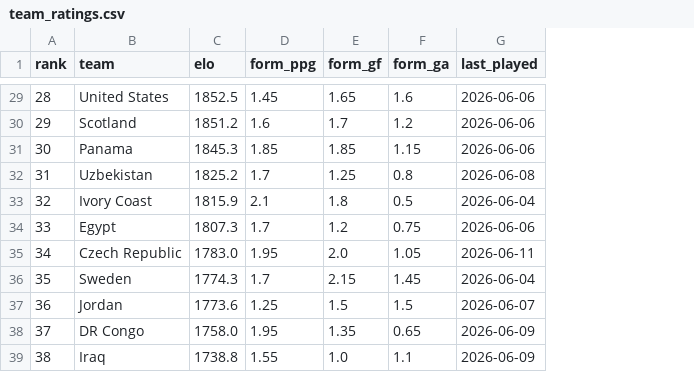
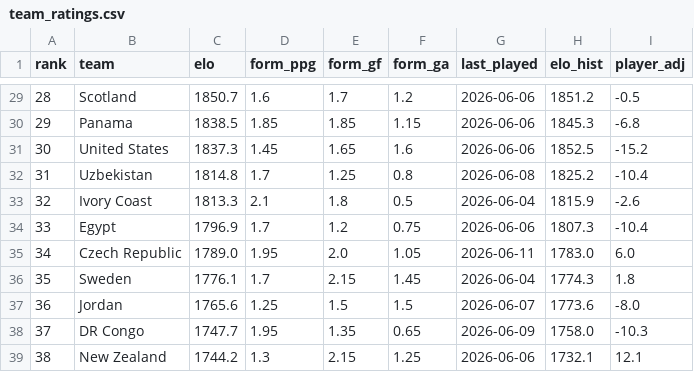
Before and after one commit to sergibrierton/Mundial, a CSV file: output/team_ratings.csv, drawn as a sheet; only a part is shown, gaps mark what is left out; the diff covers the shown part only; the diff names each change by its address in the sheet, - before the commit and + after, or states it on an @@ line.

```diff
--- a/output/team_ratings.csv
+++ b/output/team_ratings.csv
+column H (elo_hist), rows 29-39: 1851.2 | 1845.3 | 1852.5 | 1825.2 | 1815.9 | 1807.3 | 1783.0 | 1774.3 | 1773.6 | 1758.0 | 1732.1
+column I (player_adj), rows 29-39: -0.5 | -6.8 | -15.2 | -10.4 | -2.6 | -10.4 | 6.0 | 1.8 | -8.0 | -10.3 | 12.1
-B29 (team): United States
+B29 (team): Scotland
-C29 (elo): 1852.5
+C29 (elo): 1850.7
-D29 (form_ppg): 1.45
+D29 (form_ppg): 1.6
-E29 (form_gf): 1.65
+E29 (form_gf): 1.7
-F29 (form_ga): 1.6
+F29 (form_ga): 1.2
-B30 (team): Scotland
+B30 (team): Panama
-C30 (elo): 1851.2
+C30 (elo): 1838.5
-D30 (form_ppg): 1.6
+D30 (form_ppg): 1.85
-E30 (form_gf): 1.7
+E30 (form_gf): 1.85
-F30 (form_ga): 1.2
+F30 (form_ga): 1.15
-B31 (team): Panama
+B31 (team): United States
-C31 (elo): 1845.3
+C31 (elo): 1837.3
-D31 (form_ppg): 1.85
+D31 (form_ppg): 1.45
-E31 (form_gf): 1.85
+E31 (form_gf): 1.65
-F31 (form_ga): 1.15
+F31 (form_ga): 1.6
-C32 (elo): 1825.2
+C32 (elo): 1814.8
-C33 (elo): 1815.9
+C33 (elo): 1813.3
-C34 (elo): 1807.3
+C34 (elo): 1796.9
-C35 (elo): 1783.0
+C35 (elo): 1789.0
-C36 (elo): 1774.3
+C36 (elo): 1776.1
-C37 (elo): 1773.6
+C37 (elo): 1765.6
-C38 (elo): 1758.0
+C38 (elo): 1747.7
-B39 (team): Iraq
+B39 (team): New Zealand
-C39 (elo): 1738.8
+C39 (elo): 1744.2
-D39 (form_ppg): 1.55
+D39 (form_ppg): 1.3
-E39 (form_gf): 1.0
+E39 (form_gf): 2.15
-F39 (form_ga): 1.1
+F39 (form_ga): 1.25
-G39 (last_played): 2026-06-09
+G39 (last_played): 2026-06-06
```
Also changed, not shown: 157 edited cells elsewhere in this file, output/group_stage_predictions.csv, output/tournament_forecast.csv, 10 other files.
